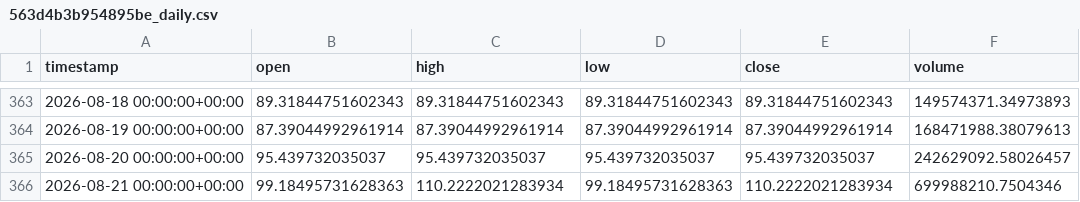
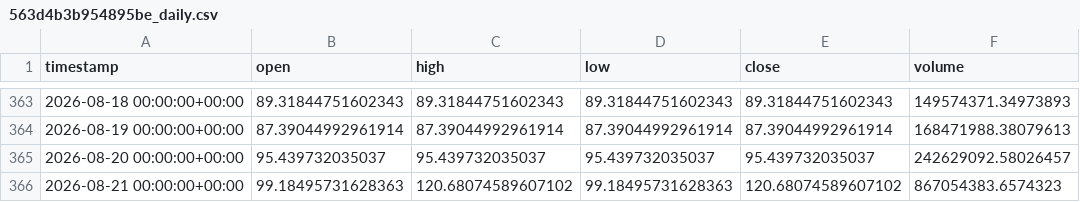
Before and after one commit to ayomideibigbemi00-tech/runguard-ai, a CSV file: data/cache/563d4b3b954895be_daily.csv, drawn as a sheet; only a part is shown, gaps mark what is left out.

```diff
--- a/data/cache/563d4b3b954895be_daily.csv
+++ b/data/cache/563d4b3b954895be_daily.csv
@@ -365,2 +365,2 @@ timestamp,open,high,low,close,volume
 2026-08-20 00:00:00+00:00,95.439732035037,95.439732035037,95.439732035037,95.439732035037,242629092.58026457
-2026-08-21 00:00:00+00:00,99.18495731628363,110.2222021283934,99.18495731628363,110.2222021283934,699988210.7504346
+2026-08-21 00:00:00+00:00,99.18495731628363,120.68074589607102,99.18495731628363,120.68074589607102,867054383.6574323
```
Also changed, not shown: data/cache/35901f845beb9b0d_daily.csv, data/cache/35901f845beb9b0d_hourly.csv, 14 other files.
